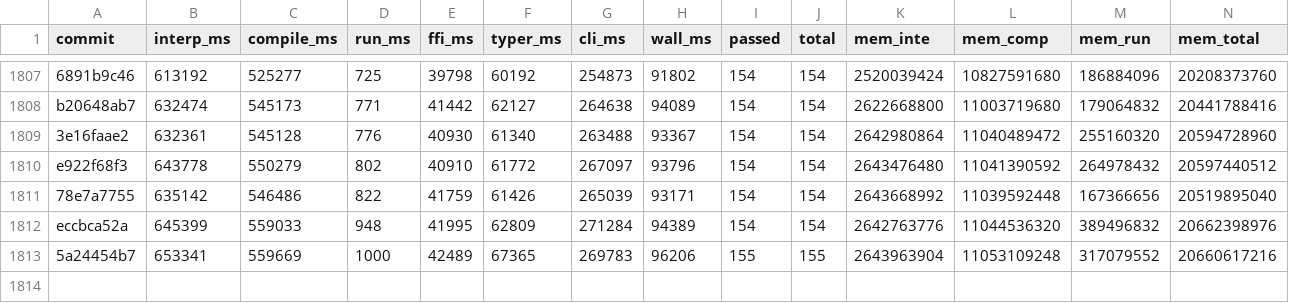
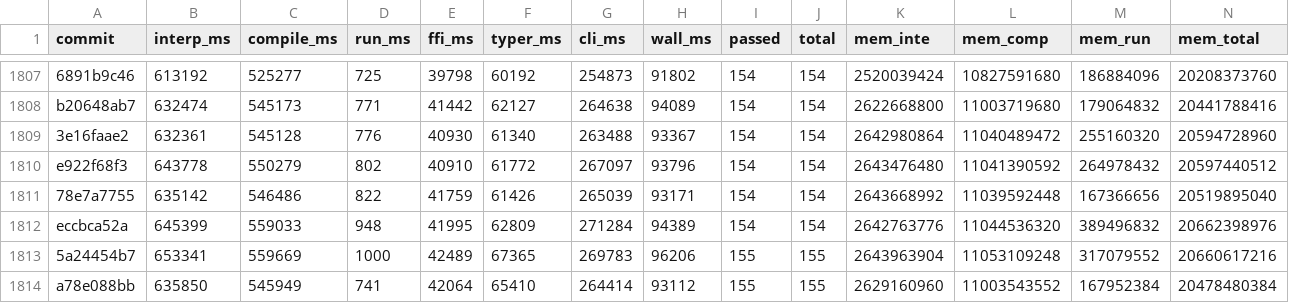
Before and after one commit to jtimon/til, a CSV file: doc/totals.csv, drawn as a sheet; only a part is shown, gaps mark what is left out.

```diff
--- a/doc/totals.csv
+++ b/doc/totals.csv
@@ -1813 +1813,2 @@ eccbca52a,645399,559033,948,41995,62809,271284,94389,154,154,2642763776,11044536
 5a24454b7,653341,559669,1000,42489,67365,269783,96206,155,155,2643963904,11053109248,317079552,20660617216
+a78e088bb,635850,545949,741,42064,65410,264414,93112,155,155,2629160960,11003543552,167952384,20478480384
```
Also changed, not shown: 6 other files.
